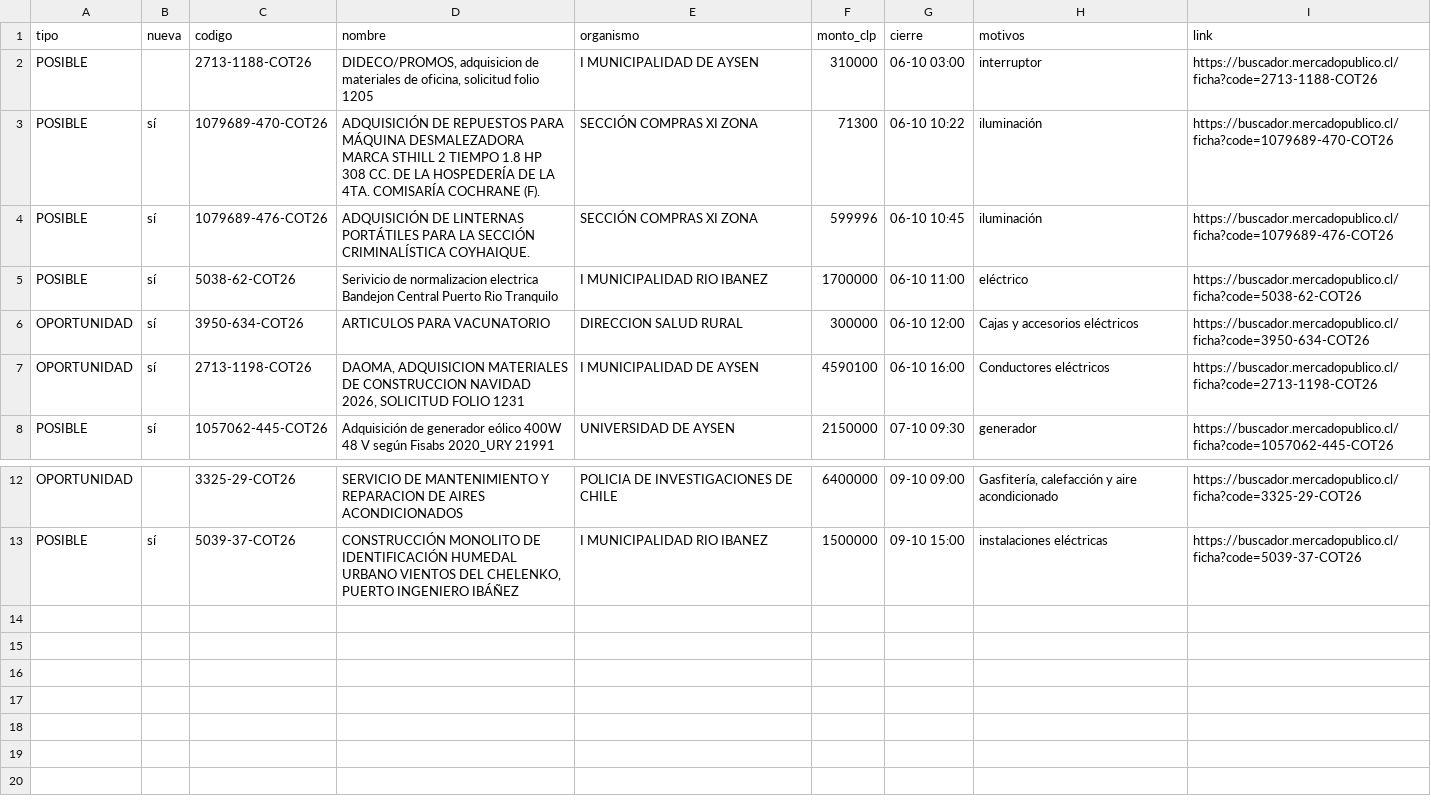
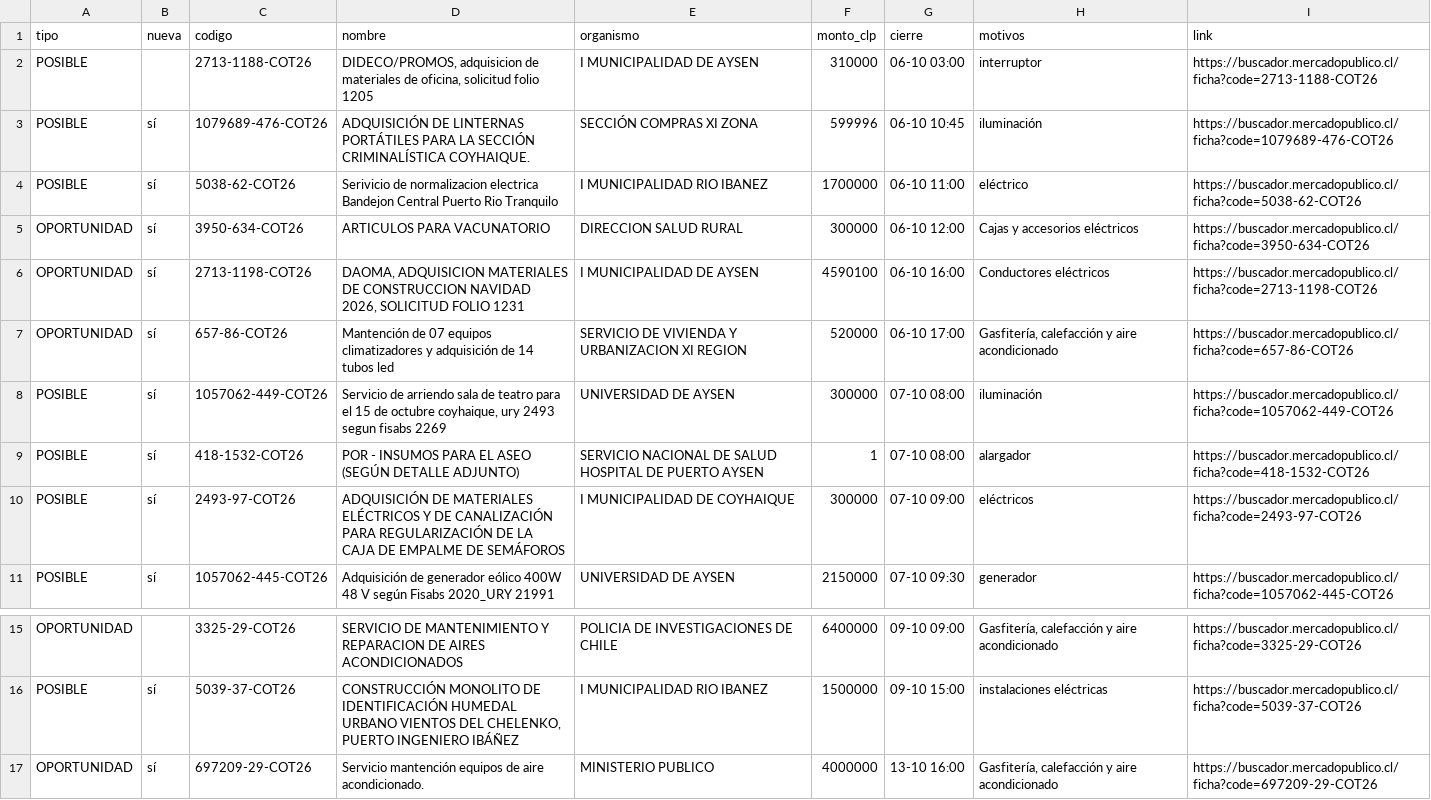
Before and after one commit to ricardoarevalo2/radar-aysen, a CSV file: docs/z-f3312e8e/oportunidades.csv, drawn as a sheet; only a part is shown, gaps mark what is left out.

```diff
--- a/docs/z-f3312e8e/oportunidades.csv
+++ b/docs/z-f3312e8e/oportunidades.csv
@@ -2,3 +2,2 @@
 POSIBLE;;2713-1188-COT26;DIDECO/PROMOS, adquisicion de materiales de oficina, solicitud folio 1205;I MUNICIPALIDAD DE AYSEN;310000;06-10 03:00;interruptor;https://buscador.mercadopublico.cl/ficha?code=2713-1188-COT26
-POSIBLE;sí;1079689-470-COT26;ADQUISICIÓN DE REPUESTOS PARA MÁQUINA DESMALEZADORA MARCA STHILL 2 TIEMPO 1.8 HP 308 CC. DE LA HOSPEDERÍA DE LA 4TA. COMISARÍA COCHRANE (F).;SECCIÓN COMPRAS XI ZONA;71300;06-10 10:22;iluminación;https://buscador.mercadopublico.cl/ficha?code=1079689-470-COT26
 POSIBLE;sí;1079689-476-COT26;ADQUISICIÓN DE LINTERNAS PORTÁTILES PARA LA SECCIÓN CRIMINALÍSTICA COYHAIQUE.;SECCIÓN COMPRAS XI ZONA;599996;06-10 10:45;iluminación;https://buscador.mercadopublico.cl/ficha?code=1079689-476-COT26
@@ -7,2 +6,6 @@ OPORTUNIDAD;sí;3950-634-COT26;ARTICULOS PARA VACUNATORIO;DIRECCION SALUD RURAL;
 OPORTUNIDAD;sí;2713-1198-COT26;DAOMA, ADQUISICION MATERIALES DE CONSTRUCCION NAVIDAD 2026, SOLICITUD FOLIO 1231;I MUNICIPALIDAD DE AYSEN;4590100;06-10 16:00;Conductores eléctricos;https://buscador.mercadopublico.cl/ficha?code=2713-1198-COT26
+OPORTUNIDAD;sí;657-86-COT26;Mantención de 07 equipos climatizadores y adquisición de 14 tubos led;SERVICIO DE VIVIENDA Y URBANIZACION XI REGION;520000;06-10 17:00;Gasfitería, calefacción y aire acondicionado;https://buscador.mercadopublico.cl/ficha?code=657-86-COT26
+POSIBLE;sí;1057062-449-COT26;Servicio de arriendo sala de teatro para el 15 de octubre coyhaique, ury 2493 segun fisabs 2269;UNIVERSIDAD DE AYSEN;300000;07-10 08:00;iluminación;https://buscador.mercadopublico.cl/ficha?code=1057062-449-COT26
+POSIBLE;sí;418-1532-COT26;POR - INSUMOS PARA EL ASEO (SEGÚN DETALLE ADJUNTO) ;SERVICIO NACIONAL DE SALUD HOSPITAL DE PUERTO AYSEN;1;07-10 08:00;alargador;https://buscador.mercadopublico.cl/ficha?code=418-1532-COT26
+POSIBLE;sí;2493-97-COT26;ADQUISICIÓN DE MATERIALES ELÉCTRICOS Y DE CANALIZACIÓN PARA REGULARIZACIÓN DE LA CAJA DE EMPALME DE SEMÁFOROS;I MUNICIPALIDAD DE COYHAIQUE;300000;07-10 09:00;eléctricos;https://buscador.mercadopublico.cl/ficha?code=2493-97-COT26
 POSIBLE;sí;1057062-445-COT26;Adquisición de generador eólico 400W 48 V según Fisabs 2020_URY 21991;UNIVERSIDAD DE AYSEN;2150000;07-10 09:30;generador;https://buscador.mercadopublico.cl/ficha?code=1057062-445-COT26
@@ -13 +16,2 @@ OPORTUNIDAD;;3325-29-COT26;SERVICIO DE MANTENIMIENTO Y REPARACION DE AIRES ACOND
 POSIBLE;sí;5039-37-COT26;CONSTRUCCIÓN MONOLITO DE IDENTIFICACIÓN HUMEDAL URBANO VIENTOS DEL CHELENKO, PUERTO INGENIERO IBÁÑEZ;I MUNICIPALIDAD RIO IBANEZ;1500000;09-10 15:00;instalaciones eléctricas;https://buscador.mercadopublico.cl/ficha?code=5039-37-COT26
+OPORTUNIDAD;sí;697209-29-COT26;Servicio mantención equipos de aire acondicionado.;MINISTERIO PUBLICO;4000000;13-10 16:00;Gasfitería, calefacción y aire acondicionado;https://buscador.mercadopublico.cl/ficha?code=697209-29-COT26
```
Also changed, not shown: docs/oportunidades.csv, 6 other files.
